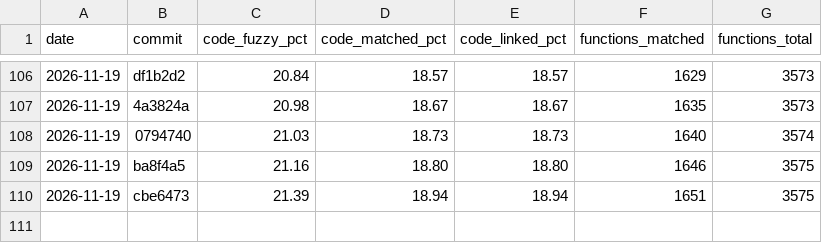
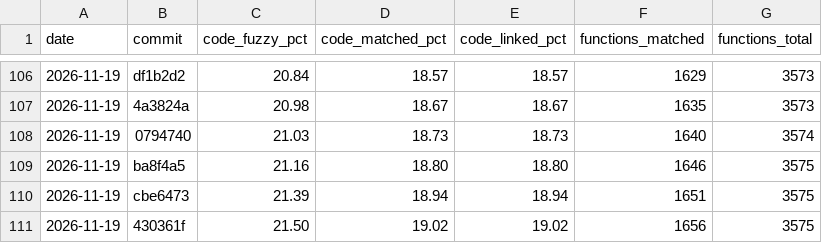
Before and after one commit to YggdrasziI/mhfu-decomp, a CSV file: progress/ULES01213/history.csv, drawn as a sheet; only a part is shown, gaps mark what is left out; the diff names each change by its address in the sheet, - before the commit and + after, or states it on an @@ line.

Commit message:
Progress: 1656 functions

```diff
--- a/progress/ULES01213/history.csv
+++ b/progress/ULES01213/history.csv
+row 111: 2026-11-19 | 430361f | 21.50 | 19.02 | 19.02 | 1656 | 3575
```
Also changed, not shown: 4 other files.
